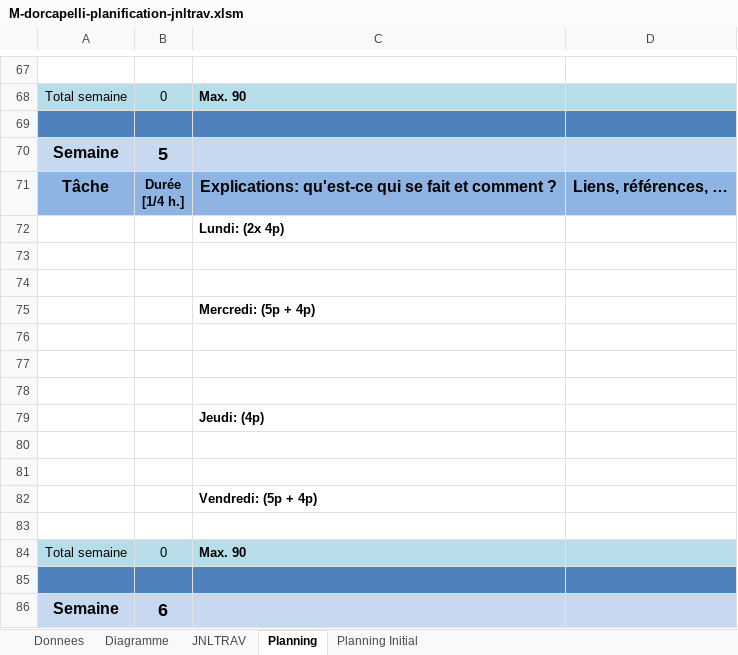
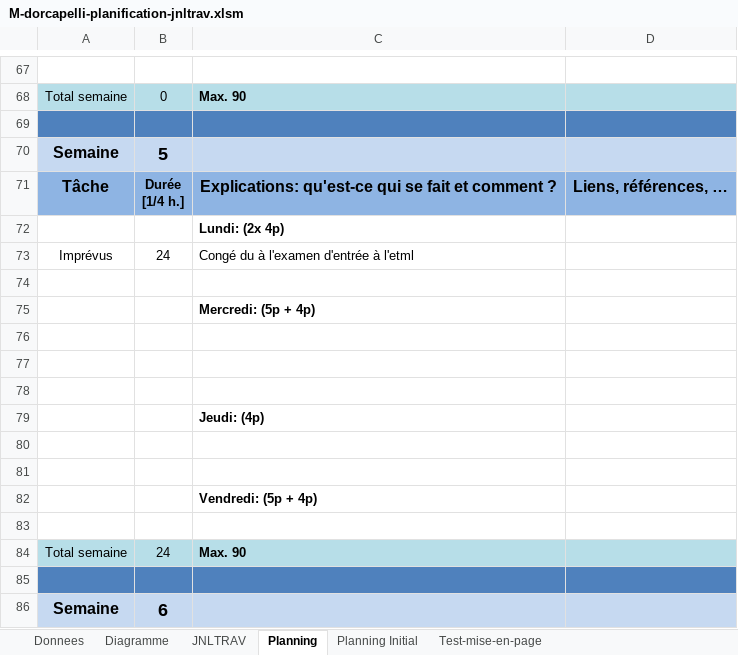
Before and after one commit to doriancapelli/Projet_Approfondissement, an Excel workbook: 3-Documentation/M-dorcapelli-planification-jnltrav.xlsm, sheet Planning, drawn as a sheet; only a part is shown, gaps mark what is left out; values as stored, in another font and other column widths than the file's, no borders; charts and pictures not drawn; 1 other sheet too large or unreadable and not compared; the diff names each change by its address in the sheet, - before the commit and + after, or states it on an @@ line.

```diff
--- a/3-Documentation/M-dorcapelli-planification-jnltrav.xlsm (sheet Planning)
+++ b/3-Documentation/M-dorcapelli-planification-jnltrav.xlsm (sheet Planning)
+sheet tab: Test-mise-en-page
-row 73: (empty)
+row 73: Imprévus | 24 | Congé du à l'examen d'entrée à l'etml
-B84: 0
+B84: 24
```
Also changed, not shown: sheet JNLTRAV, sheet Planning Initial, charts or pictures, 3 other files.
